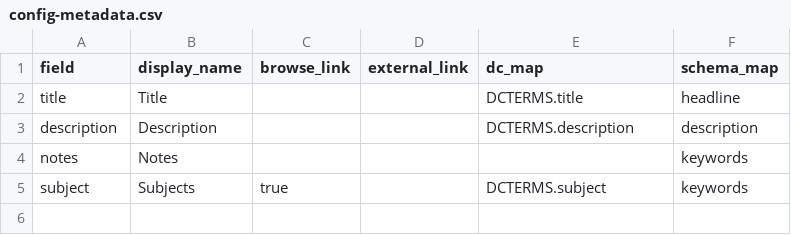
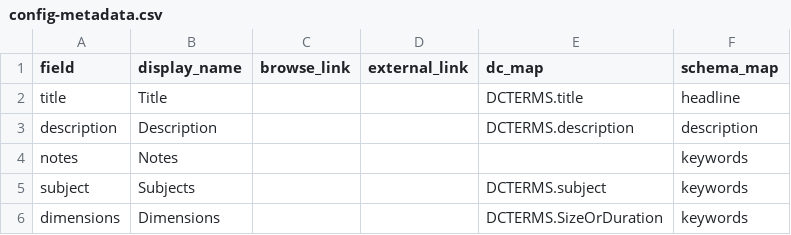
Before and after one commit to pulibrary/shadow_figures_cb, a CSV file: _data/config-metadata.csv, drawn as a sheet.

```diff
--- a/_data/config-metadata.csv
+++ b/_data/config-metadata.csv
@@ -4,2 +4,3 @@ description,Description,,,DCTERMS.description,description
 notes,Notes,,,,keywords
-subject,Subjects,true,,DCTERMS.subject,keywords
+subject,Subjects,,,DCTERMS.subject,keywords
+dimensions,Dimensions,,,DCTERMS.SizeOrDuration,keywords
```
Also changed, not shown: 6 other files.
